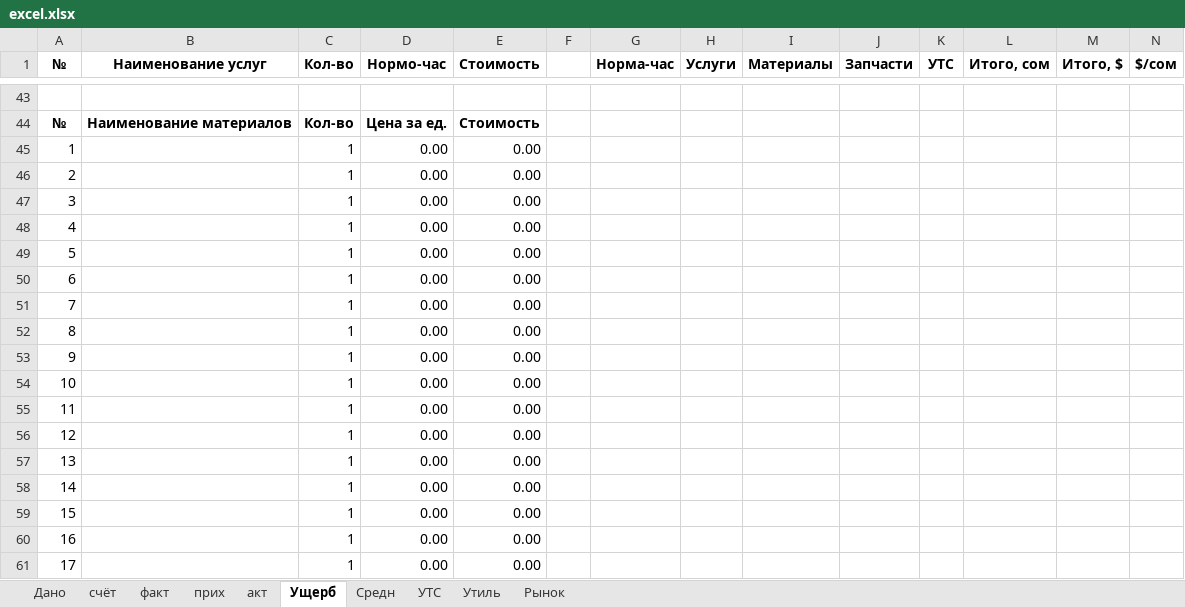
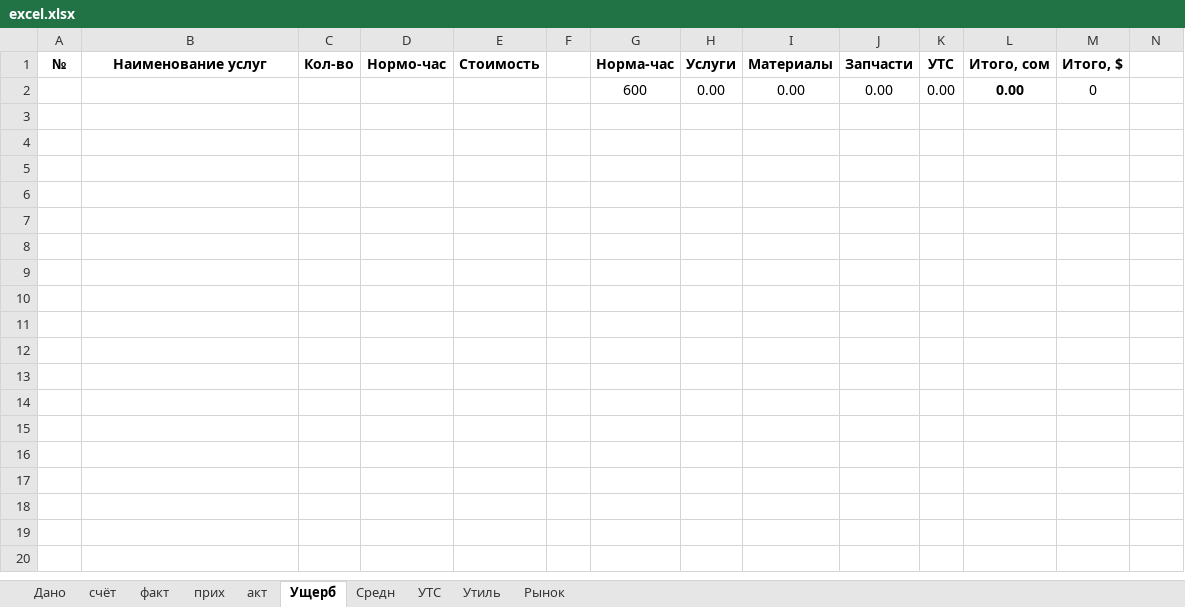
Before and after one commit to urbanovkg/motopsy-reports, an Excel workbook: media/excel.xlsx, sheet Ущерб, drawn as a sheet; only a part is shown, gaps mark what is left out; values as stored, in another font and other column widths than the file's, no borders; removed rows and columns are numbered as before the commit, all else as after; the diff covers the shown part only; the diff names each change by its address in the sheet, - before the commit and + after, or states it on an @@ line.

Commit message:
Доделал Excel версия 0.5

```diff
--- a/media/excel.xlsx (sheet Ущерб)
+++ b/media/excel.xlsx (sheet Ущерб)
-N1: $/сом
+N1: (empty)
-row 2: (empty)
+row 2:  |  |  |  |  |  | 600 | 0.00 | 0.00 | 0.00 | 0.00 | 0.00 | 0
-row 44: № | Наименование материалов | Кол-во | Цена за ед. | Стоимость
-row 45: 1 |  | 1 | 0.00 | 0.00
-row 46: 2 |  | 1 | 0.00 | 0.00
-row 47: 3 |  | 1 | 0.00 | 0.00
-row 48: 4 |  | 1 | 0.00 | 0.00
-row 49: 5 |  | 1 | 0.00 | 0.00
-row 50: 6 |  | 1 | 0.00 | 0.00
-row 51: 7 |  | 1 | 0.00 | 0.00
-row 52: 8 |  | 1 | 0.00 | 0.00
-row 53: 9 |  | 1 | 0.00 | 0.00
-row 54: 10 |  | 1 | 0.00 | 0.00
-row 55: 11 |  | 1 | 0.00 | 0.00
-row 56: 12 |  | 1 | 0.00 | 0.00
-row 57: 13 |  | 1 | 0.00 | 0.00
-row 58: 14 |  | 1 | 0.00 | 0.00
-row 59: 15 |  | 1 | 0.00 | 0.00
-row 60: 16 |  | 1 | 0.00 | 0.00
-row 61: 17 |  | 1 | 0.00 | 0.00
```
Also changed, not shown: 88 removed rows elsewhere in this sheet, sheet Рынок, sheet Дано, sheet прих, sheet факт, formulas that keep their value, 1 other file.
